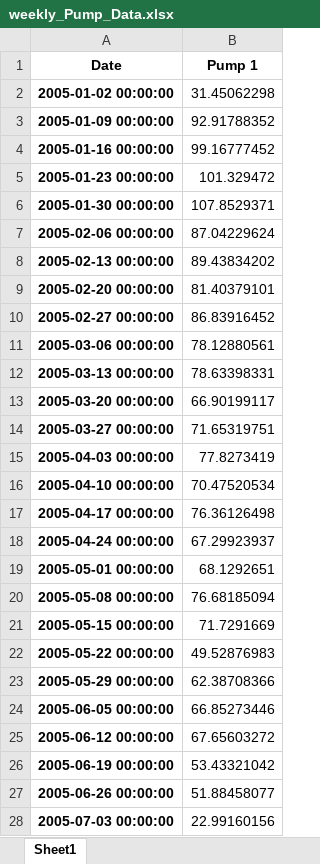
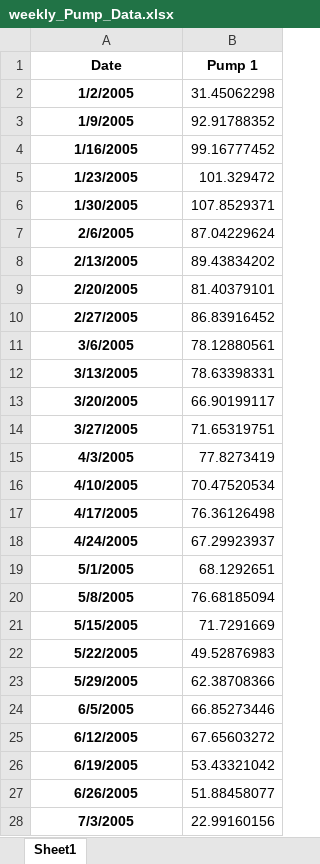
Before and after one commit to stephansmit/heliostrome, an Excel workbook: heliostrome/jip_project/results/weekly_Pump_Data.xlsx, sheet Sheet1, drawn as a sheet; only a part is shown; values as stored, in another font and other column widths than the file's, no borders; the diff covers the shown part only; the diff names each change by its address in the sheet, - before the commit and + after, or states it on an @@ line.

```diff
--- a/heliostrome/jip_project/results/weekly_Pump_Data.xlsx (sheet Sheet1)
+++ b/heliostrome/jip_project/results/weekly_Pump_Data.xlsx (sheet Sheet1)
-A2 (Date): 2005-01-02 00:00:00
+A2 (Date): 1/2/2005
-A3 (Date): 2005-01-09 00:00:00
+A3 (Date): 1/9/2005
-A4 (Date): 2005-01-16 00:00:00
+A4 (Date): 1/16/2005
-A5 (Date): 2005-01-23 00:00:00
+A5 (Date): 1/23/2005
-A6 (Date): 2005-01-30 00:00:00
+A6 (Date): 1/30/2005
-A7 (Date): 2005-02-06 00:00:00
+A7 (Date): 2/6/2005
-A8 (Date): 2005-02-13 00:00:00
+A8 (Date): 2/13/2005
-A9 (Date): 2005-02-20 00:00:00
+A9 (Date): 2/20/2005
-A10 (Date): 2005-02-27 00:00:00
+A10 (Date): 2/27/2005
-A11 (Date): 2005-03-06 00:00:00
+A11 (Date): 3/6/2005
-A12 (Date): 2005-03-13 00:00:00
+A12 (Date): 3/13/2005
-A13 (Date): 2005-03-20 00:00:00
+A13 (Date): 3/20/2005
-A14 (Date): 2005-03-27 00:00:00
+A14 (Date): 3/27/2005
-A15 (Date): 2005-04-03 00:00:00
+A15 (Date): 4/3/2005
-A16 (Date): 2005-04-10 00:00:00
+A16 (Date): 4/10/2005
-A17 (Date): 2005-04-17 00:00:00
+A17 (Date): 4/17/2005
-A18 (Date): 2005-04-24 00:00:00
+A18 (Date): 4/24/2005
-A19 (Date): 2005-05-01 00:00:00
+A19 (Date): 5/1/2005
-A20 (Date): 2005-05-08 00:00:00
+A20 (Date): 5/8/2005
-A21 (Date): 2005-05-15 00:00:00
+A21 (Date): 5/15/2005
-A22 (Date): 2005-05-22 00:00:00
+A22 (Date): 5/22/2005
-A23 (Date): 2005-05-29 00:00:00
+A23 (Date): 5/29/2005
-A24 (Date): 2005-06-05 00:00:00
+A24 (Date): 6/5/2005
-A25 (Date): 2005-06-12 00:00:00
+A25 (Date): 6/12/2005
-A26 (Date): 2005-06-19 00:00:00
+A26 (Date): 6/19/2005
-A27 (Date): 2005-06-26 00:00:00
+A27 (Date): 6/26/2005
-A28 (Date): 2005-07-03 00:00:00
+A28 (Date): 7/3/2005
```
Also changed, not shown: 26 edited cells elsewhere in this sheet, heliostrome/jip_project/results/PVPUmp_Data.xlsx, heliostrome/jip_project/results/analysed_WaterFlux_Bangladesh.xlsx, 9 other files.
